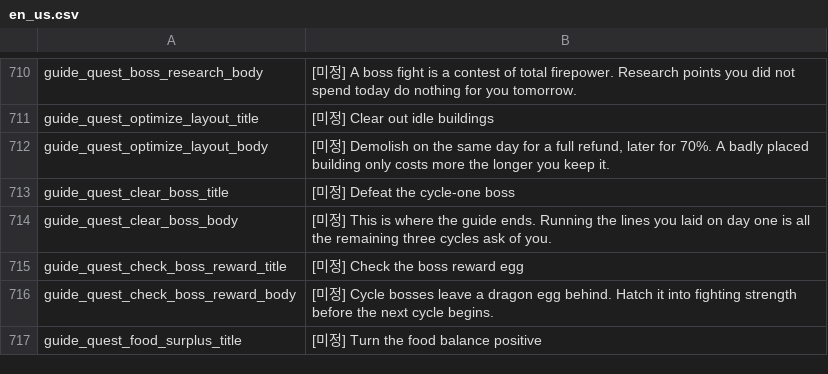
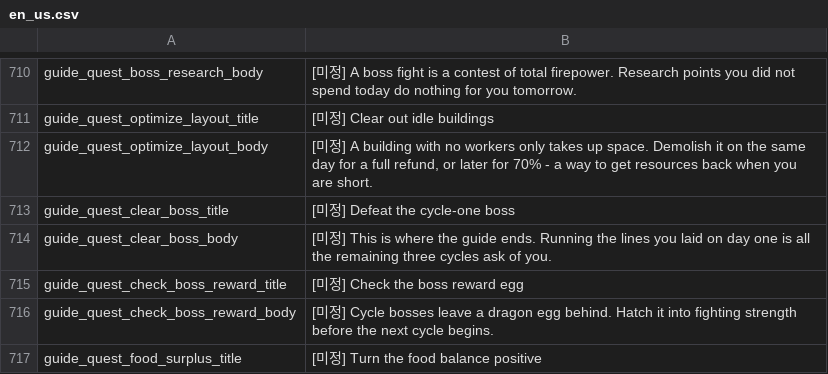
Before and after one commit to JoKangHyeon/TowerAndDragon, a CSV file: Assets/StreamingAssets/Localization/en_us.csv, drawn as a sheet; only a part is shown, gaps mark what is left out; the diff names each change by its address in the sheet, - before the commit and + after, or states it on an @@ line.

```diff
--- a/Assets/StreamingAssets/Localization/en_us.csv
+++ b/Assets/StreamingAssets/Localization/en_us.csv
-B712: …정] Demolish on the same day for a full refund, later for 70%. A badly placed building only costs more the longer you keep it.
+B712: …정] A building with no workers only takes up space. Demolish it on the same day for a full refund, or later for 70% - a way to get resources back when you are short.
```
Also changed, not shown: Assets/StreamingAssets/Localization/ko_kr.csv, 3 other files.
